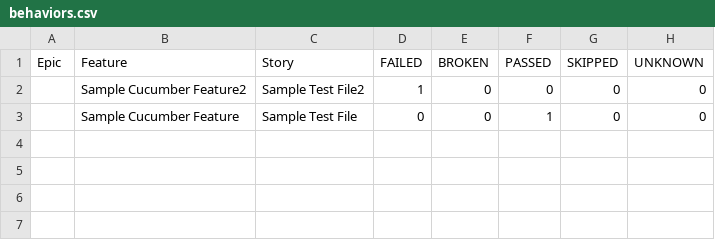
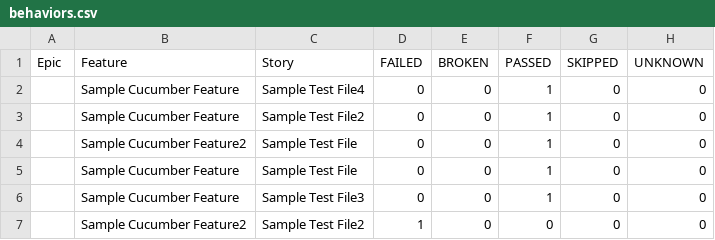
Before and after one commit to Bharath-ab/Cucumber7ThreadSafe, a CSV file: data/behaviors.csv, drawn as a sheet.

```diff
--- a/data/behaviors.csv
+++ b/data/behaviors.csv
@@ -1,3 +1,7 @@
 "Epic","Feature","Story","FAILED","BROKEN","PASSED","SKIPPED","UNKNOWN"
+"","Sample Cucumber Feature","Sample Test File4","0","0","1","0","0"
+"","Sample Cucumber Feature","Sample Test File2","0","0","1","0","0"
+"","Sample Cucumber Feature2","Sample Test File","0","0","1","0","0"
+"","Sample Cucumber Feature","Sample Test File","0","0","1","0","0"
+"","Sample Cucumber Feature","Sample Test File3","0","0","1","0","0"
 "","Sample Cucumber Feature2","Sample Test File2","1","0","0","0","0"
-"","Sample Cucumber Feature","Sample Test File","0","0","1","0","0"
```
Also changed, not shown: data/suites.csv, 27 other files.
